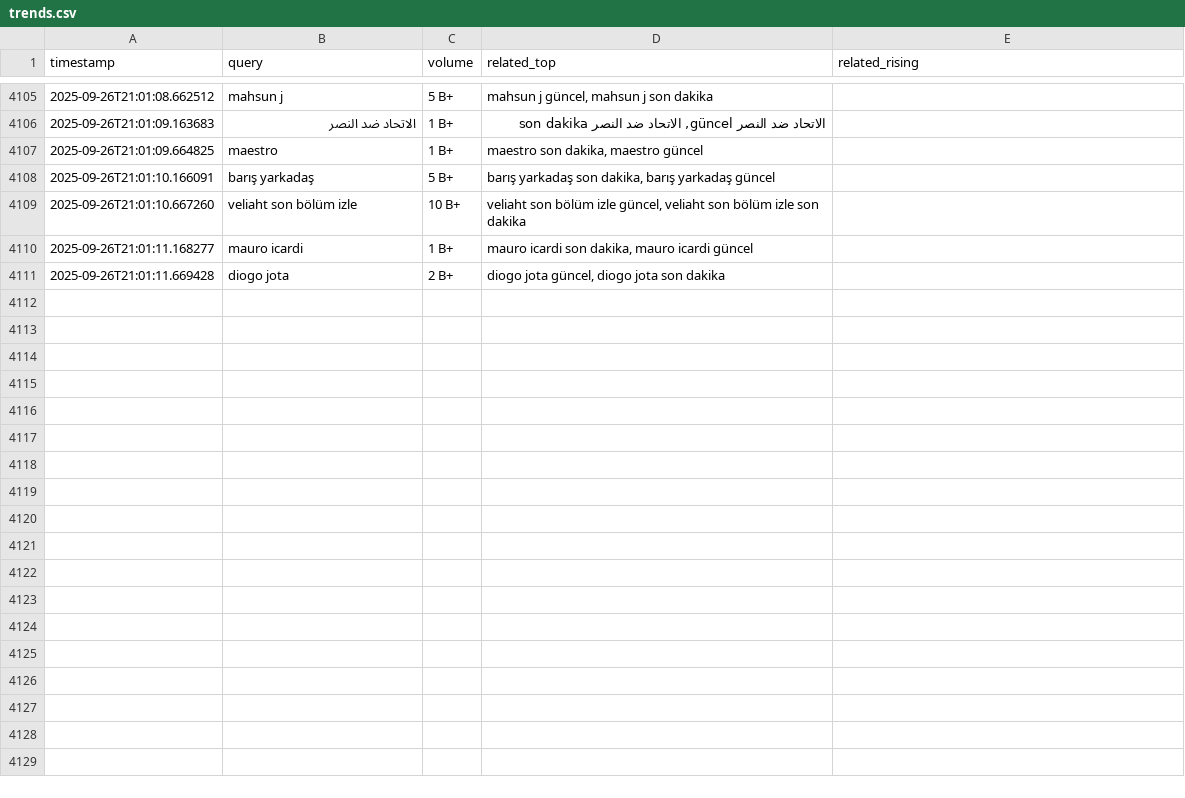
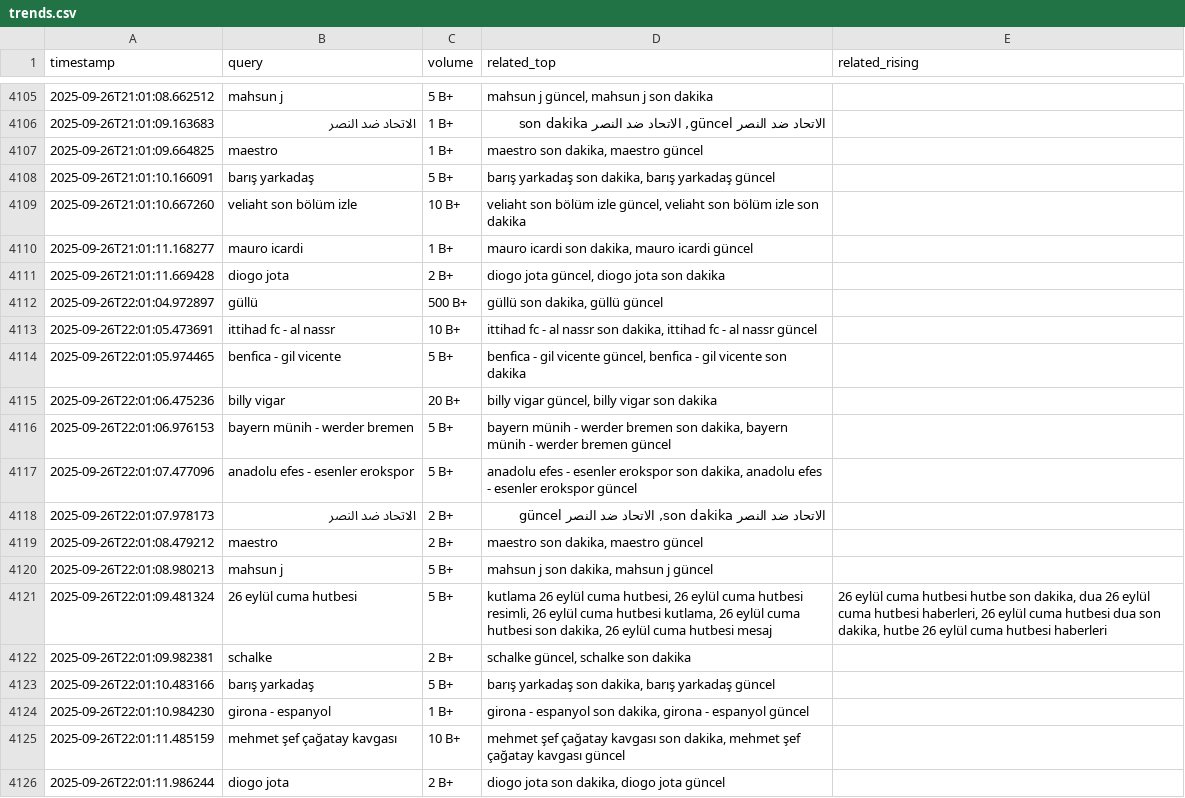
Before and after one commit to igyccmt/trends-scraper, a CSV file: trends.csv, drawn as a sheet; only a part is shown, gaps mark what is left out.

```diff
--- a/trends.csv
+++ b/trends.csv
@@ -4111 +4111,16 @@ timestamp,query,volume,related_top,related_rising
 2025-09-26T21:01:11.669428,diogo jota,2 B+,"diogo jota güncel, diogo jota son dakika",
+2025-09-26T22:01:04.972897,güllü,500 B+,"güllü son dakika, güllü güncel",
+2025-09-26T22:01:05.473691,ittihad fc - al nassr,10 B+,"ittihad fc - al nassr son dakika, ittihad fc - al nassr güncel",
+2025-09-26T22:01:05.974465,benfica - gil vicente,5 B+,"benfica - gil vicente güncel, benfica - gil vicente son dakika",
+2025-09-26T22:01:06.475236,billy vigar,20 B+,"billy vigar güncel, billy vigar son dakika",
+2025-09-26T22:01:06.976153,bayern münih - werder bremen,5 B+,"bayern münih - werder bremen son dakika, bayern münih - werder bremen güncel",
+2025-09-26T22:01:07.477096,anadolu efes - esenler erokspor,5 B+,"anadolu efes - esenler erokspor son dakika, anadolu efes - esenler erokspor güncel",
+2025-09-26T22:01:07.978173,الاتحاد ضد النصر,2 B+,"الاتحاد ضد النصر son dakika, الاتحاد ضد النصر güncel",
+2025-09-26T22:01:08.479212,maestro,2 B+,"maestro son dakika, maestro güncel",
+2025-09-26T22:01:08.980213,mahsun j,5 B+,"mahsun j son dakika, mahsun j güncel",
+2025-09-26T22:01:09.481324,26 eylül cuma hutbesi,5 B+,"kutlama 26 eylül cuma hutbesi, 26 eylül cuma hutbesi resimli, 26 eylül cuma hutbesi kutlama, 26 eylül cuma hutbesi son dakika, 26 eylül cuma hutbesi mesaj","26 eylül cuma hutbesi hutbe son dakika, dua 26 eylül cuma hutbesi haberleri, 26 eylül cuma hutbesi dua son dakika, hutbe 26 eylül cuma hutbesi haberleri"
+2025-09-26T22:01:09.982381,schalke,2 B+,"schalke güncel, schalke son dakika",
+2025-09-26T22:01:10.483166,barış yarkadaş,5 B+,"barış yarkadaş son dakika, barış yarkadaş güncel",
+2025-09-26T22:01:10.984230,girona - espanyol,1 B+,"girona - espanyol son dakika, girona - espanyol güncel",
+2025-09-26T22:01:11.485159,mehmet şef çağatay kavgası,10 B+,"mehmet şef çağatay kavgası son dakika, mehmet şef çağatay kavgası güncel",
+2025-09-26T22:01:11.986244,diogo jota,2 B+,"diogo jota son dakika, diogo jota güncel",
```
Also changed, not shown: trends_2025-09-26.csv.
